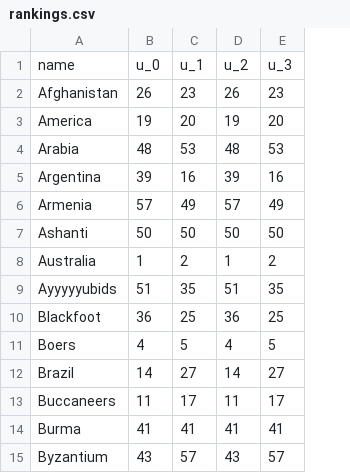
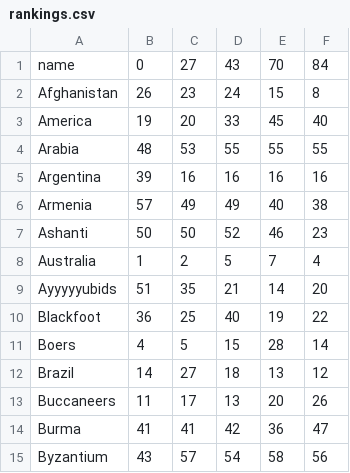
Before and after one commit to untra/br-stats, a CSV file: rankings.csv, drawn as a sheet; only a part is shown; the diff covers the shown part only; the diff names each change by its address in the sheet, - before the commit and + after, or states it on an @@ line.

```diff
--- a/rankings.csv
+++ b/rankings.csv
+column F, rows 1-15: 84 | 8 | 40 | 55 | 16 | 38 | 23 | 4 | 20 | 22 | 14 | 12 | 26 | 47 | 56
-B1: u_0
+B1: 0
-C1: u_1
+C1: 27
-D1: u_2
+D1: 43
-E1: u_3
+E1: 70
-D2: 26
+D2: 24
-E2: 23
+E2: 15
-D3: 19
+D3: 33
-E3: 20
+E3: 45
-D4: 48
+D4: 55
-E4: 53
+E4: 55
-D5: 39
+D5: 16
-D6: 57
+D6: 49
-E6: 49
+E6: 40
-D7: 50
+D7: 52
-E7: 50
+E7: 46
-D8: 1
+D8: 5
-E8: 2
+E8: 7
-D9: 51
+D9: 21
-E9: 35
+E9: 14
-D10: 36
+D10: 40
-E10: 25
+E10: 19
-D11: 4
+D11: 15
-E11: 5
+E11: 28
-D12: 14
+D12: 18
-E12: 27
+E12: 13
-D13: 11
+D13: 13
-E13: 17
+E13: 20
-D14: 41
+D14: 42
-E14: 41
+E14: 36
-D15: 43
+D15: 54
-E15: 57
+E15: 58
```
Also changed, not shown: 92 edited cells elsewhere in this file, civs.csv, 3 other files.
